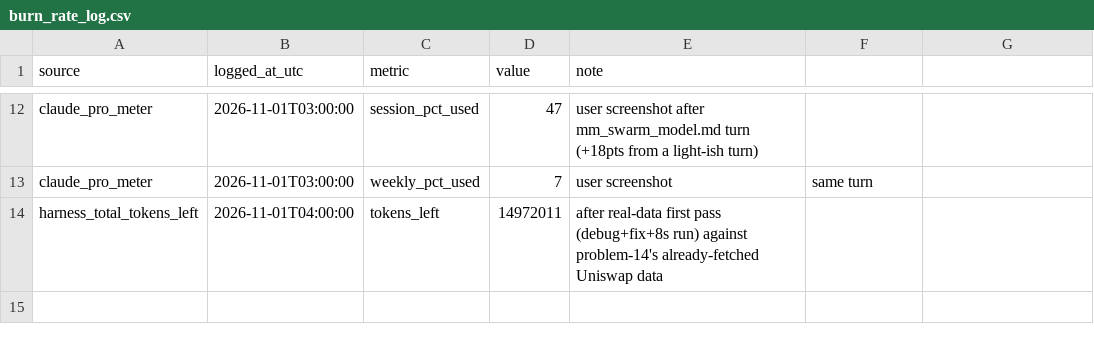
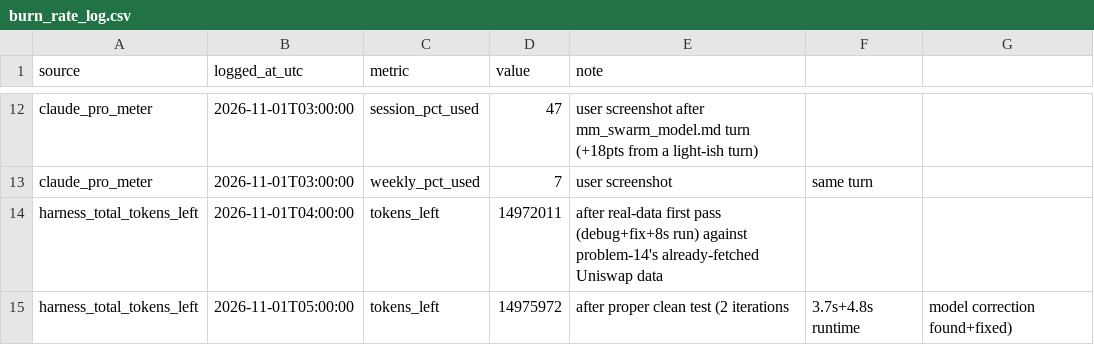
Before and after one commit to Blackl1stV35/dex-mev-swarm-research, a CSV file: research/burn_rate_log.csv, drawn as a sheet; only a part is shown, gaps mark what is left out; the diff names each change by its address in the sheet, - before the commit and + after, or states it on an @@ line.

```diff
--- a/research/burn_rate_log.csv
+++ b/research/burn_rate_log.csv
+row 15: harness_total_tokens_left | 2026-11-01T05:00:00 | tokens_left | 14975972 | after proper clean test (2 iterations | 3.7s+4.8s runtime | model correction found+fixed)
```
Also changed, not shown: 4 other files.
